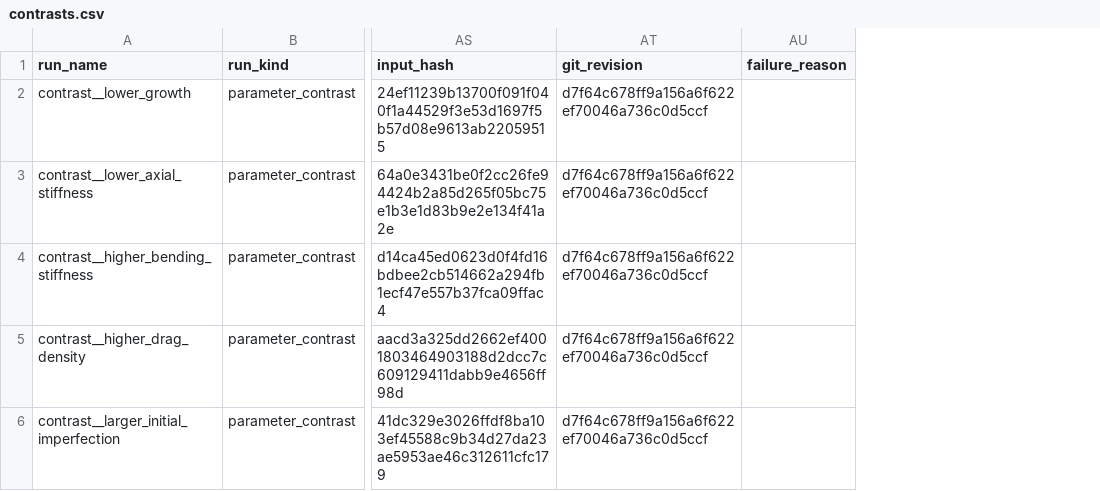
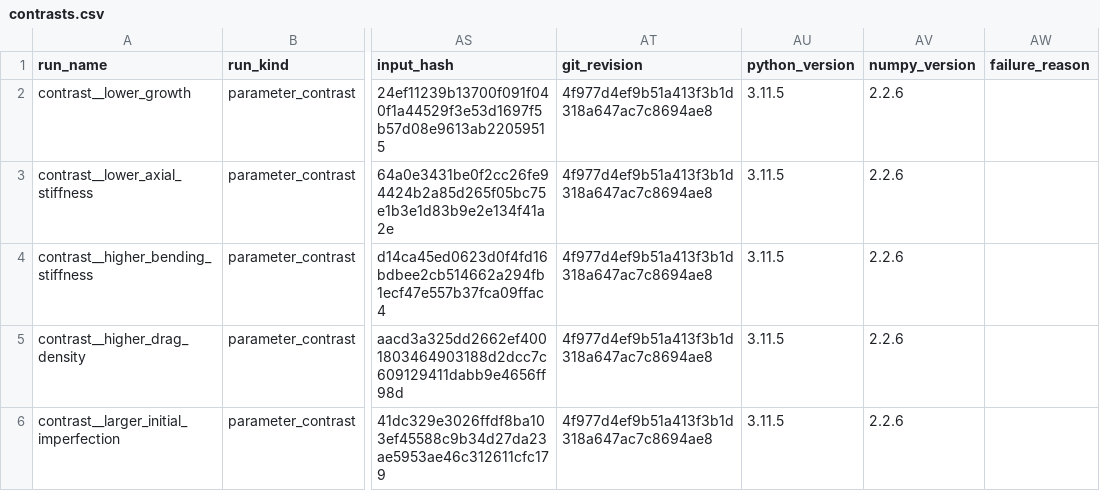
Before and after one commit to ssh0/growing-string, a CSV file: continuum_filament_model/results/free_free_convergence_gate/contrasts.csv, drawn as a sheet; only a part is shown, gaps mark what is left out; the diff names each change by its address in the sheet, - before the commit and + after, or states it on an @@ line.

```diff
--- a/continuum_filament_model/results/free_free_convergence_gate/contrasts.csv
+++ b/continuum_filament_model/results/free_free_convergence_gate/contrasts.csv
+column AU (python_version), rows 2-6: all 3.11.5
+column AV (numpy_version), rows 2-6: all 2.2.6
-AT2:AT6 (git_revision): d7f64c678ff9a156a6f622ef70046a736c0d5ccf
+AT2:AT6 (git_revision): 4f977d4ef9b51a413f3b1d318a647ac7c8694ae8
```
Also changed, not shown: continuum_filament_model/results/free_free_convergence_gate/controls.csv, continuum_filament_model/results/free_free_convergence_gate/convergence_summary.csv, 9 other files.
